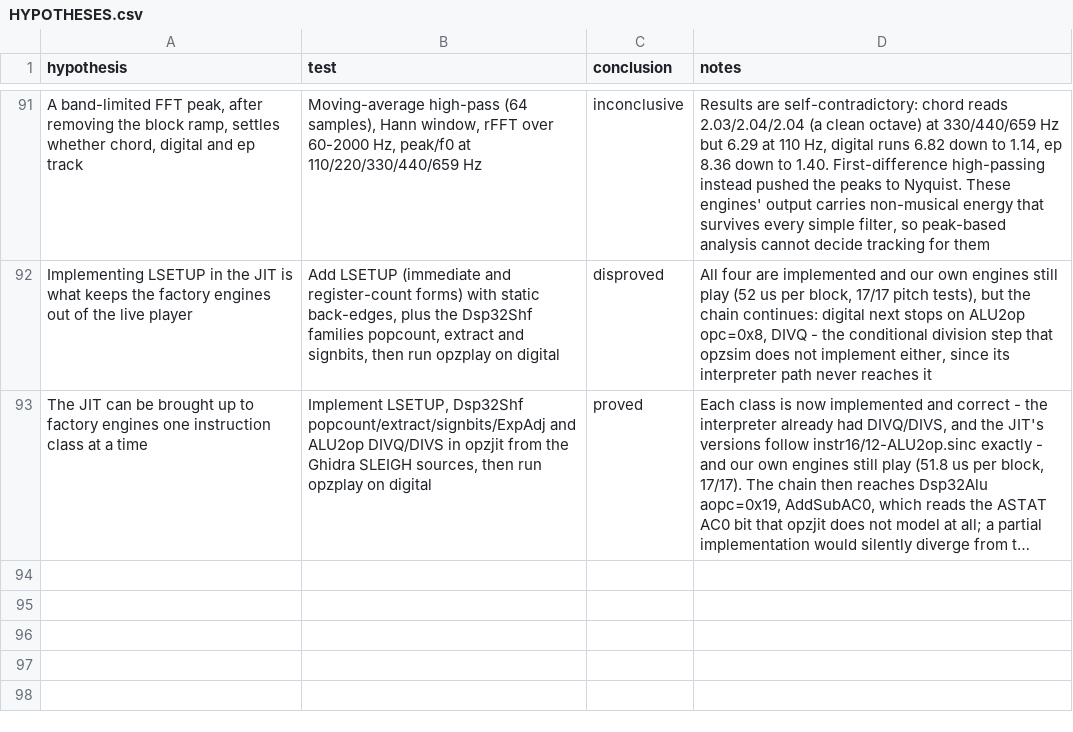
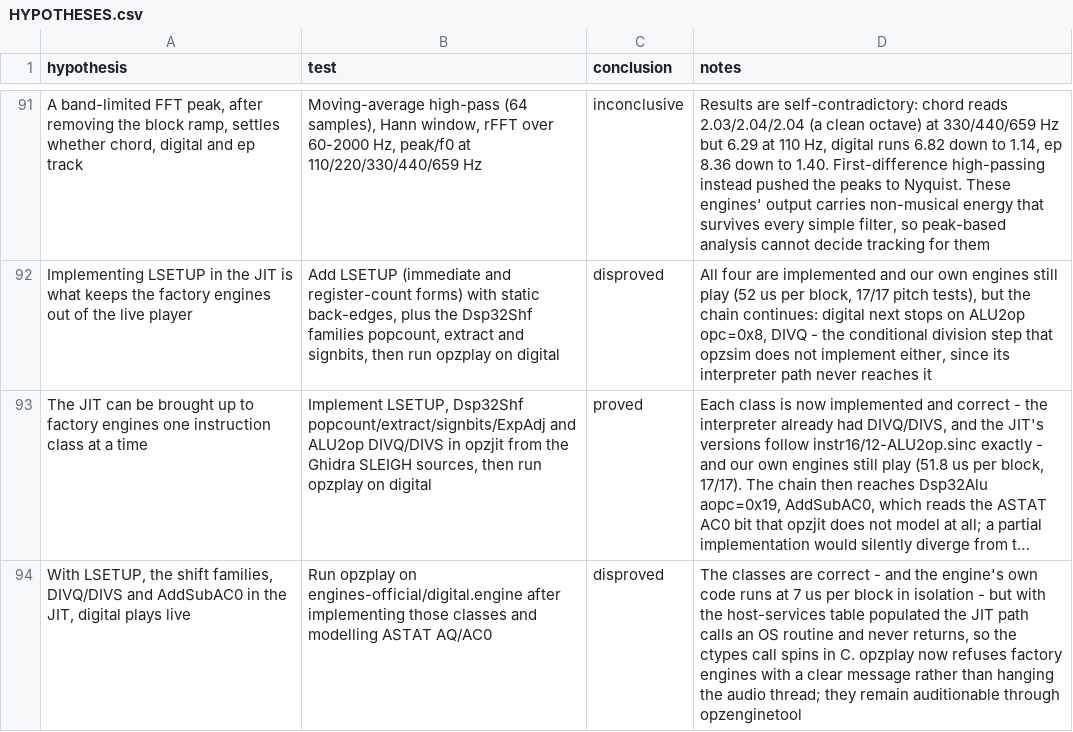
Before and after one commit to ioma8/opz-firmware-notes, a CSV file: HYPOTHESES.csv, drawn as a sheet; only a part is shown, gaps mark what is left out; long unchanged cells end in …; the diff names each change by its address in the sheet, - before the commit and + after, or states it on an @@ line.

Commit message:
Model ASTAT AQ/AC0 and AddSubAC0 in the JIT; factory engines then hang on an OS call
The JIT runs digital's code at 7 us per block in isolation, but with the host table supplied it calls an
OS routine and never returns. opzplay now refuses factory engines explicitly instead of hanging.

```diff
--- a/HYPOTHESES.csv
+++ b/HYPOTHESES.csv
+row 94: With LSETUP, the shift families, DIVQ/DIVS and AddSubAC0 in the JIT, digital plays live | Run opzplay on engines-official/digital.engine after implementing those classes and modelling ASTAT AQ/AC0 | disproved | The classes are correct - and the engine's own code runs at 7 us per block in isolation - but with the host-services table populated the JIT path calls an OS routine and never returns, so the ctypes call spins in C. opzplay now refuses factory engines with a clear message rather than hanging the audio thread; they remain auditionable through opzenginetool
```
Also changed, not shown: 2 other files.
